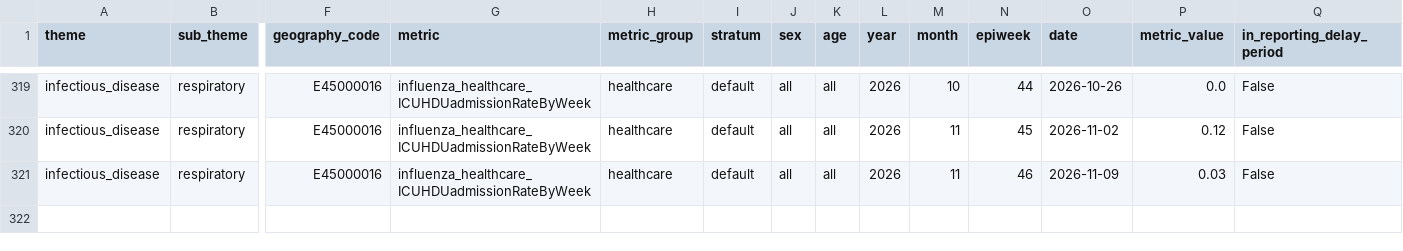
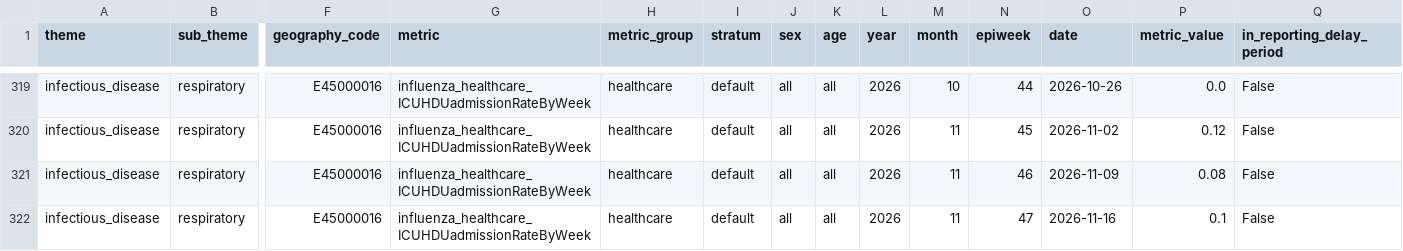
Before and after one commit to abbielgregg/influenza-surveillance-dashboard, a CSV file: data/raw/east_midlands_influenza_healthcare_ICUHDUadmissionRateByWeek.csv, drawn as a sheet; only a part is shown, gaps mark what is left out; rows hold the shown columns only; the diff names each change by its address in the sheet, - before the commit and + after, or states it on an @@ line.

```diff
--- a/data/raw/east_midlands_influenza_healthcare_ICUHDUadmissionRateByWeek.csv
+++ b/data/raw/east_midlands_influenza_healthcare_ICUHDUadmissionRateByWeek.csv
-P321 (metric_value): 0.03
+P321 (metric_value): 0.08
+row 322: infectious_disease | respiratory | E45000016 | influenza_healthcare_ICUHDUadmissionRateByWeek | healthcare | default | all | all | 2026 | 11 | 47 | 2026-11-16 | 0.1 | False
```
Also changed, not shown: data/raw/east_midlands_influenza_healthcare_hospitalAdmissionRateByWeek.csv, data/raw/east_midlands_influenza_testing_positivityByWeek.csv, 7 other files.
